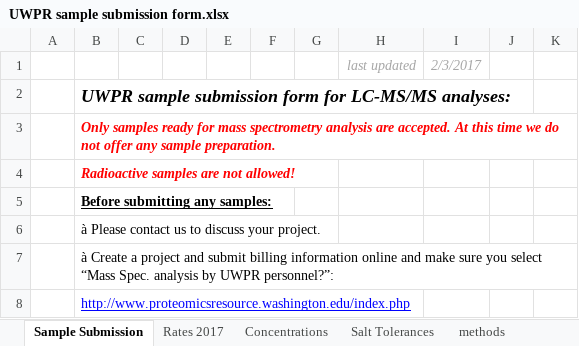
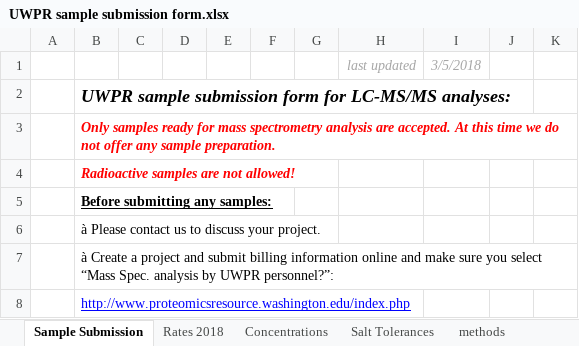
Before and after one commit to UWPR/UWPR_Webapp, an Excel workbook: WebRoot/costcenter_resources/UWPR sample submission form.xlsx, sheet Sample Submission, drawn as a sheet; only a part is shown; values as stored, in another font and other column widths than the file's, no borders; charts and pictures and conditional formats not drawn; the diff names each change by its address in the sheet, - before the commit and + after, or states it on an @@ line.

```diff
--- a/WebRoot/costcenter_resources/UWPR sample submission form.xlsx (sheet Sample Submission)
+++ b/WebRoot/costcenter_resources/UWPR sample submission form.xlsx (sheet Sample Submission)
-sheet tab: Rates 2017
+sheet tab: Rates 2018
-I1: 2/3/2017
+I1: 3/5/2018
```
Also changed, not shown: charts or pictures, WebRoot/costcenter_resources/UWPR_Current_Rates.xlsx, 1 other file.
